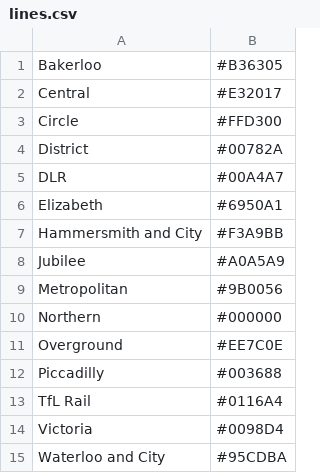
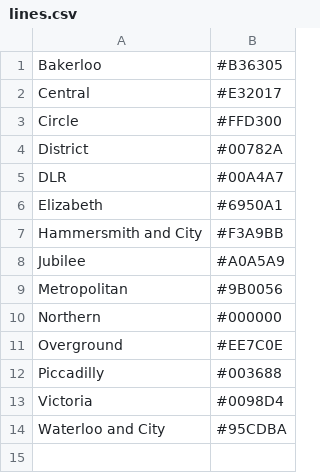
Before and after one commit to jhtkoo0426/route-finder, a CSV file: app/public/data/lines.csv, drawn as a sheet.

```diff
--- a/app/public/data/lines.csv
+++ b/app/public/data/lines.csv
@@ -12,3 +12,2 @@ Overground,#EE7C0E
 Piccadilly,#003688
-TfL Rail,#0116A4
 Victoria,#0098D4
```
Also changed, not shown: app/public/data/connections.csv, 3 other files.
